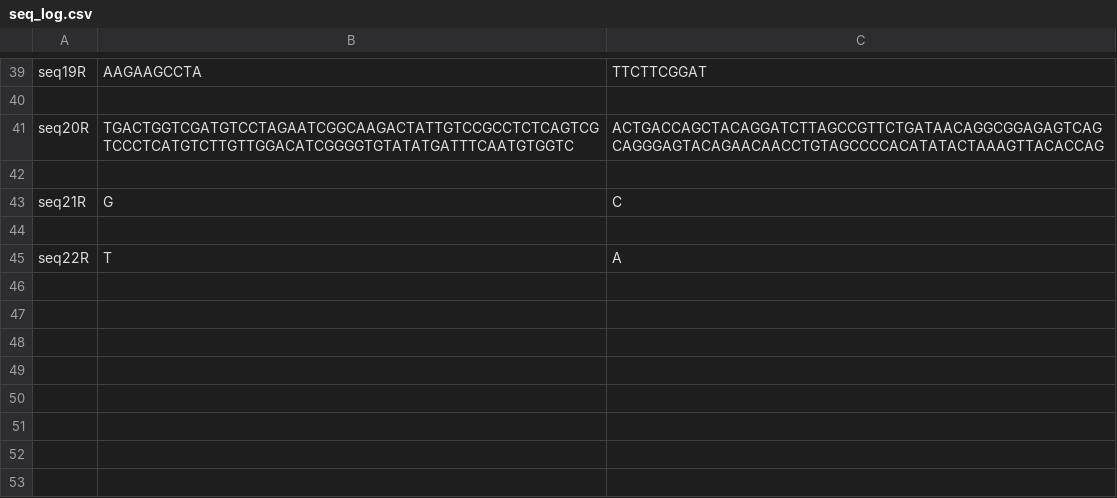
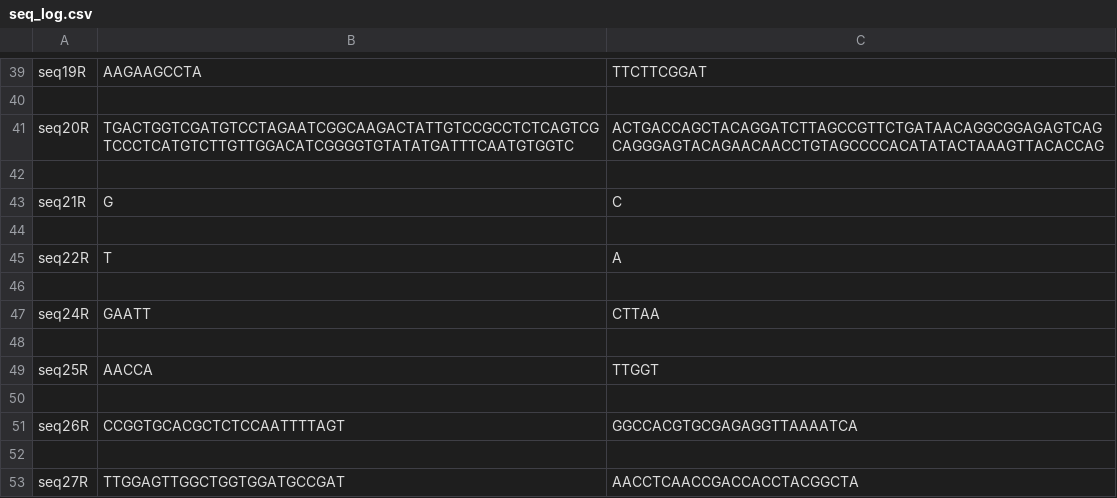
Before and after one commit to Rpalaces/GC_GUI, a CSV file: seq_log.csv, drawn as a sheet; only a part is shown, gaps mark what is left out; the diff names each change by its address in the sheet, - before the commit and + after, or states it on an @@ line.

```diff
--- a/seq_log.csv
+++ b/seq_log.csv
+row 46: (empty)
+row 47: seq24R | GAATT | CTTAA
+row 48: (empty)
+row 49: seq25R | AACCA | TTGGT
+row 50: (empty)
+row 51: seq26R | CCGGTGCACGCTCTCCAATTTTAGT | GGCCACGTGCGAGAGGTTAAAATCA
+row 52: (empty)
+row 53: seq27R | TTGGAGTTGGCTGGTGGATGCCGAT | AACCTCAACCGACCACCTACGGCTA
```
Also changed, not shown: 3 other files.
